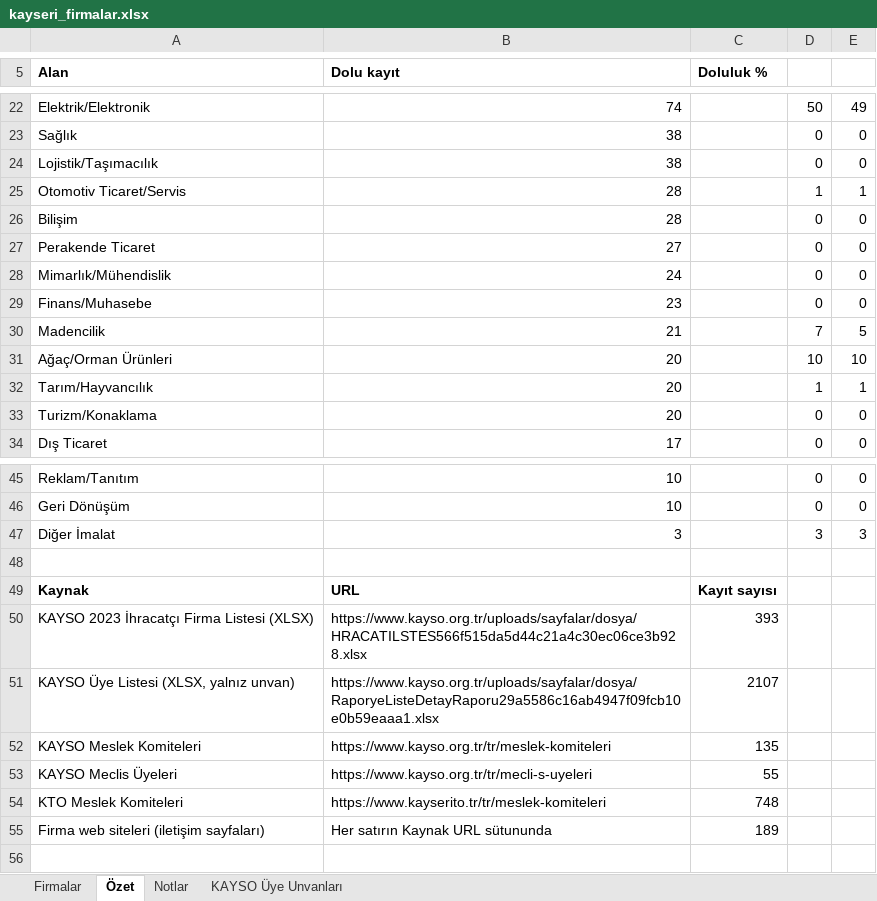
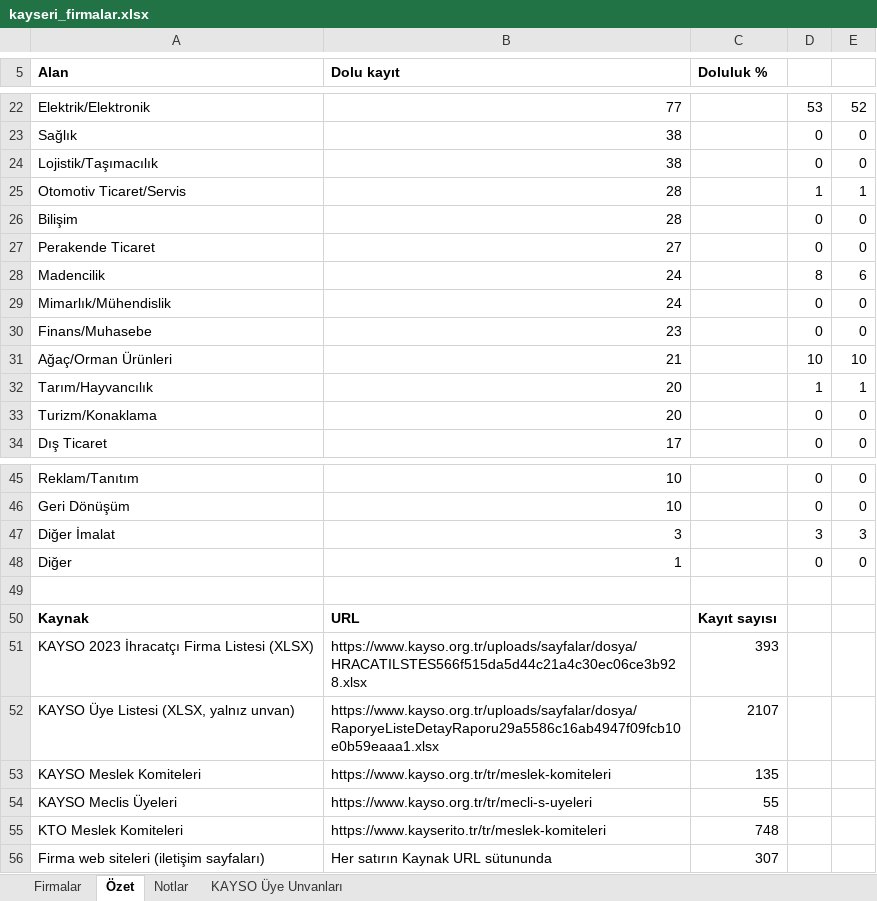
Before and after one commit to ikarakoc/fuartour, an Excel workbook: data/kayseri_firmalar.xlsx, sheet Özet, drawn as a sheet; only a part is shown, gaps mark what is left out; values as stored, in another font and other column widths than the file's, no borders; removed rows and columns are numbered as before the commit, all else as after; the diff covers the shown part only; the diff names each change by its address in the sheet, - before the commit and + after, or states it on an @@ line.

```diff
--- a/data/kayseri_firmalar.xlsx (sheet Özet)
+++ b/data/kayseri_firmalar.xlsx (sheet Özet)
-B22 (Dolu kayıt): 74
+B22 (Dolu kayıt): 77
-D22: 50
+D22: 53
-E22: 49
+E22: 52
+row 28: Madencilik | 24 |  | 8 | 6
-row 30: Madencilik | 21 |  | 7 | 5
-B31 (Dolu kayıt): 20
+B31 (Dolu kayıt): 21
+row 48: Diğer | 1 |  | 0 | 0
-C56 (Doluluk %): 189
+C56 (Doluluk %): 307
```
Also changed, not shown: 1 added row, 1 removed row and 29 edited cells elsewhere in this sheet, sheet Firmalar, sheet KAYSO Üye Unvanları.
